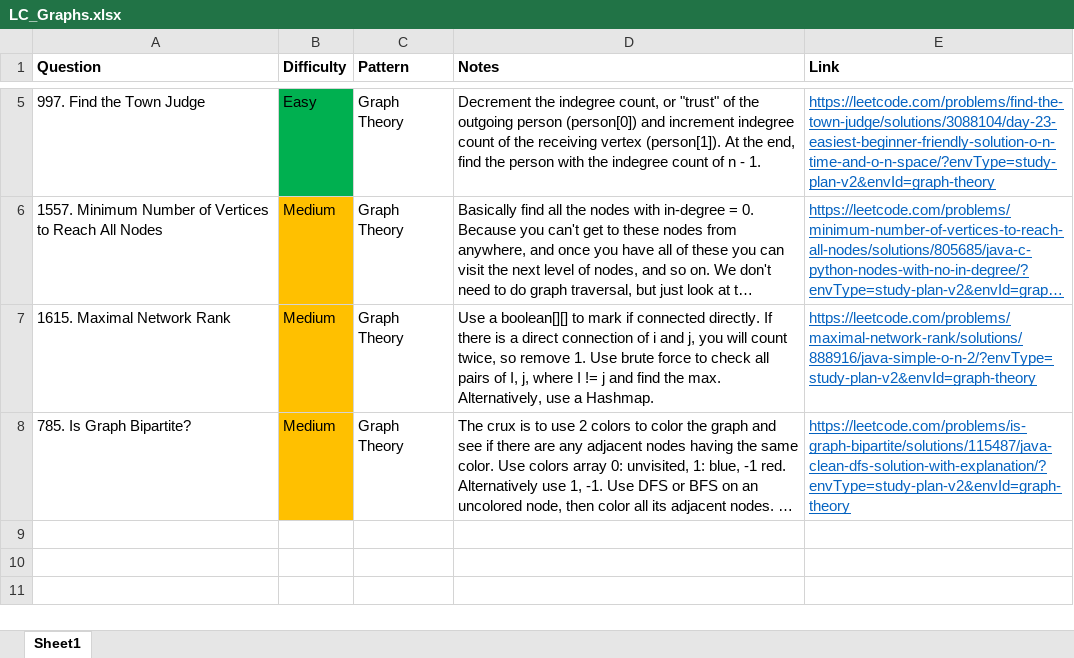
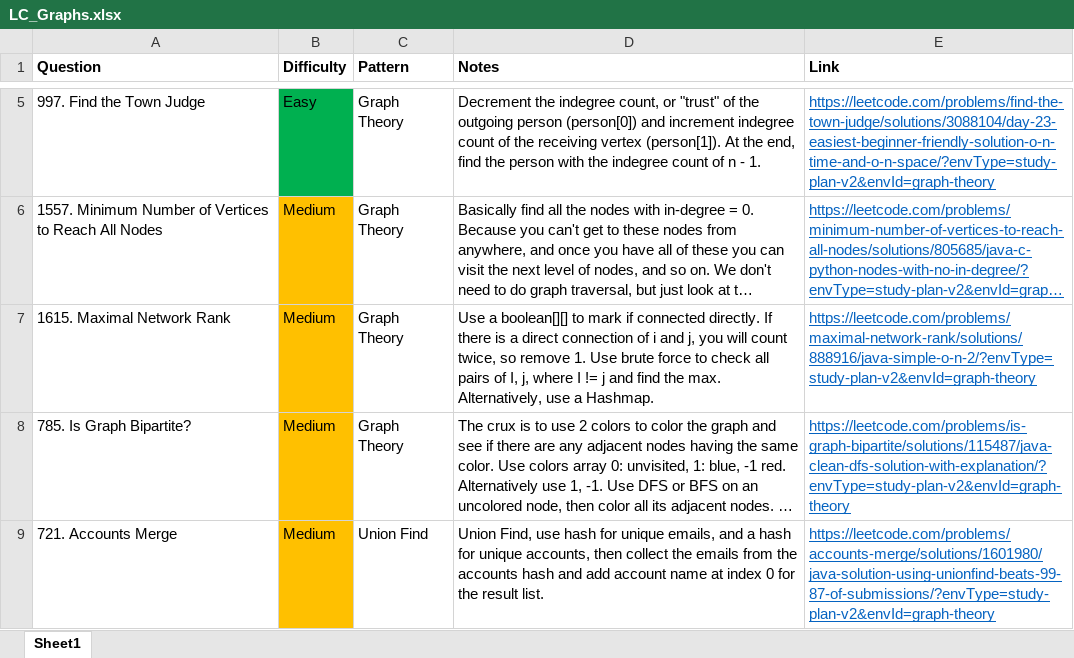
Before and after one commit to park-jsdev/library, an Excel workbook: java/LC_Graphs.xlsx, sheet Sheet1, drawn as a sheet; only a part is shown, gaps mark what is left out; long unchanged cells end in …; values as stored, in another font and other column widths than the file's, no borders; the diff names each change by its address in the sheet, - before the commit and + after, or states it on an @@ line.

```diff
--- a/java/LC_Graphs.xlsx (sheet Sheet1)
+++ b/java/LC_Graphs.xlsx (sheet Sheet1)
+row 9: 721. Accounts Merge | Medium | Union Find | Union Find, use hash for unique emails, and a hash for unique accounts, then collect the emails from the accounts hash and add account name at index 0 for the result list. | https://leetcode.com/problems/accounts-merge/solutions/1601980/java-solution-using-unionfind-beats-99-87-of-submissions/?envType=study-plan-v2&envId=graph-theory
```
Also changed, not shown: sql/patterns/SQL50.xlsx, 6 other files.
